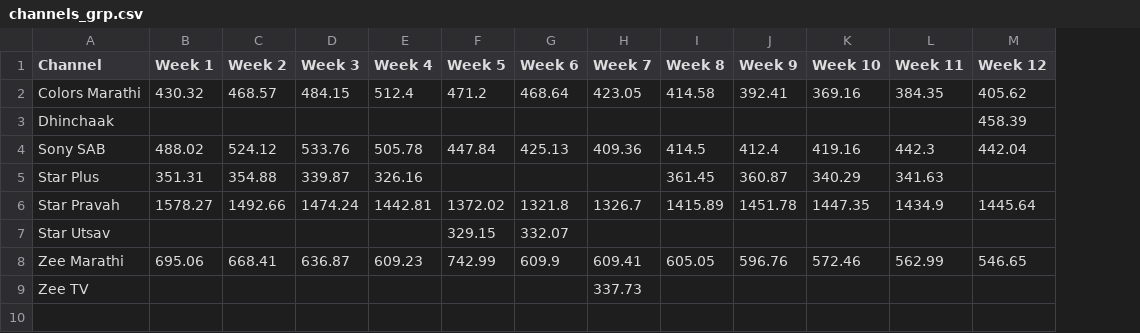
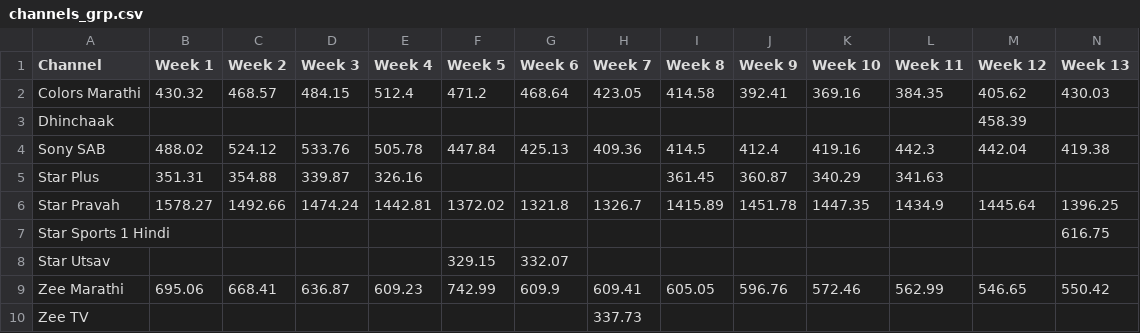
Before and after one commit to rohitk04/marathi-shows-data, a CSV file: data/csv/channels/channels_grp.csv, drawn as a sheet; the diff names each change by its address in the sheet, - before the commit and + after, or states it on an @@ line.

Commit message:
Added week 13 data for channels

```diff
--- a/data/csv/channels/channels_grp.csv
+++ b/data/csv/channels/channels_grp.csv
+column N (Week 13), rows 2-6: 430.03 |  | 419.38 |  | 1396.25; row 9: 550.42
+row 7: Star Sports 1 Hindi |  |  |  |  |  |  |  |  |  |  |  |  | 616.75
```
Also changed, not shown: data/csv/channels/channels_rank.csv, 2 other files.
